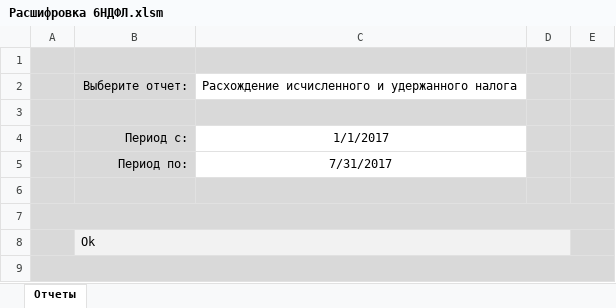
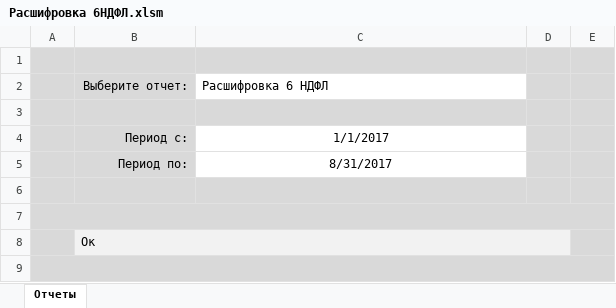
Before and after one commit to ZVlad1980/excel_api, an Excel workbook: xls/Расшифровка 6НДФЛ.xlsm, sheet Отчеты, drawn as a sheet; values as stored, in another font and other column widths than the file's, no borders; charts and pictures and table styles not drawn; the diff names each change by its address in the sheet, - before the commit and + after, or states it on an @@ line.

Commit message:
Добавил обработку ошибок в Excel файл

```diff
--- a/xls/Расшифровка 6НДФЛ.xlsm (sheet Отчеты)
+++ b/xls/Расшифровка 6НДФЛ.xlsm (sheet Отчеты)
-C2: Расхождение исчисленного и удержанного налога
+C2: Расшифровка 6 НДФЛ
-C5: 7/31/2017
+C5: 8/31/2017
-B8: Ok
+B8: Ок
```
Also changed, not shown: 4 other files.
